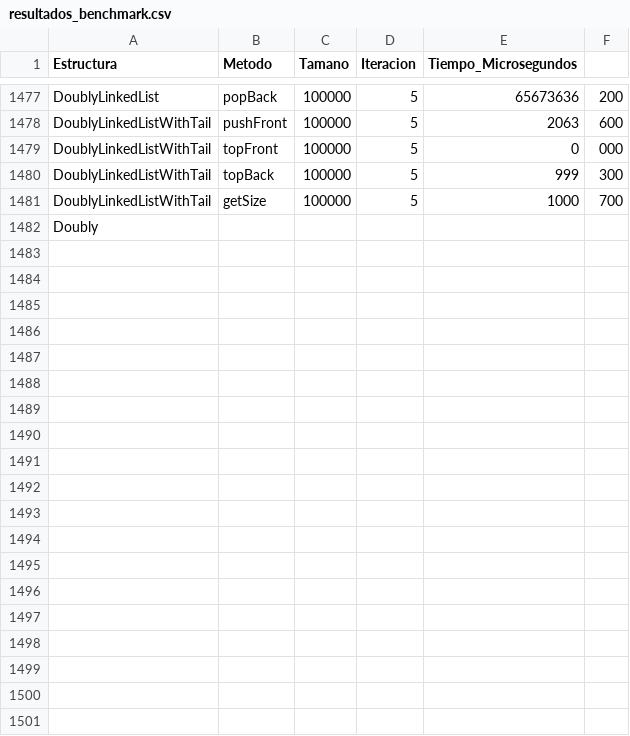
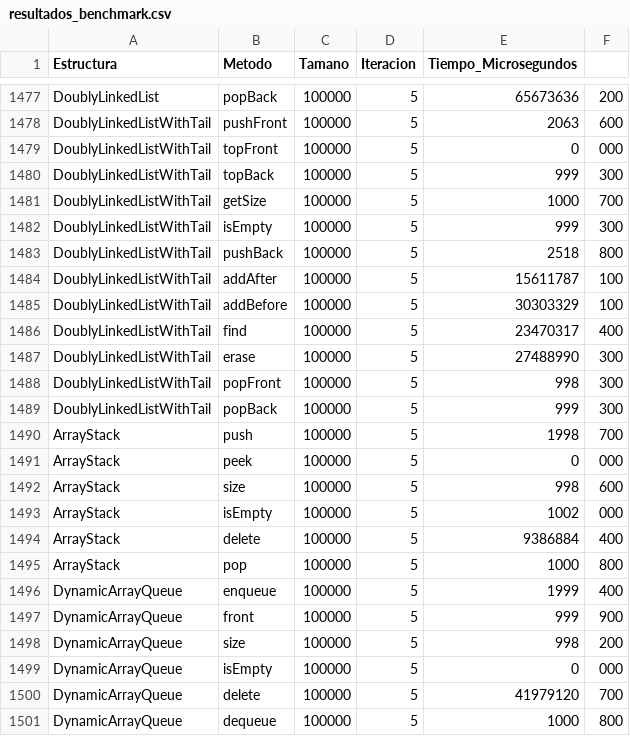
Before and after one commit to AndFeArias/ED-Listas-Pilas-Colas, a CSV file: resultados_benchmark.csv, drawn as a sheet; only a part is shown, gaps mark what is left out.

Commit message:
README y resultados

```diff
--- a/resultados_benchmark.csv
+++ b/resultados_benchmark.csv
@@ -1481,2 +1481,21 @@ DoublyLinkedListWithTail,topBack,100000,5,999,300
 DoublyLinkedListWithTail,getSize,100000,5,1000,700
-Doubly
+DoublyLinkedListWithTail,isEmpty,100000,5,999,300
+DoublyLinkedListWithTail,pushBack,100000,5,2518,800
+DoublyLinkedListWithTail,addAfter,100000,5,15611787,100
+DoublyLinkedListWithTail,addBefore,100000,5,30303329,100
+DoublyLinkedListWithTail,find,100000,5,23470317,400
+DoublyLinkedListWithTail,erase,100000,5,27488990,300
+DoublyLinkedListWithTail,popFront,100000,5,998,300
+DoublyLinkedListWithTail,popBack,100000,5,999,300
+ArrayStack,push,100000,5,1998,700
+ArrayStack,peek,100000,5,0,000
+ArrayStack,size,100000,5,998,600
+ArrayStack,isEmpty,100000,5,1002,000
+ArrayStack,delete,100000,5,9386884,400
+ArrayStack,pop,100000,5,1000,800
+DynamicArrayQueue,enqueue,100000,5,1999,400
+DynamicArrayQueue,front,100000,5,999,900
+DynamicArrayQueue,size,100000,5,998,200
+DynamicArrayQueue,isEmpty,100000,5,0,000
+DynamicArrayQueue,delete,100000,5,41979120,700
+DynamicArrayQueue,dequeue,100000,5,1000,800
```
